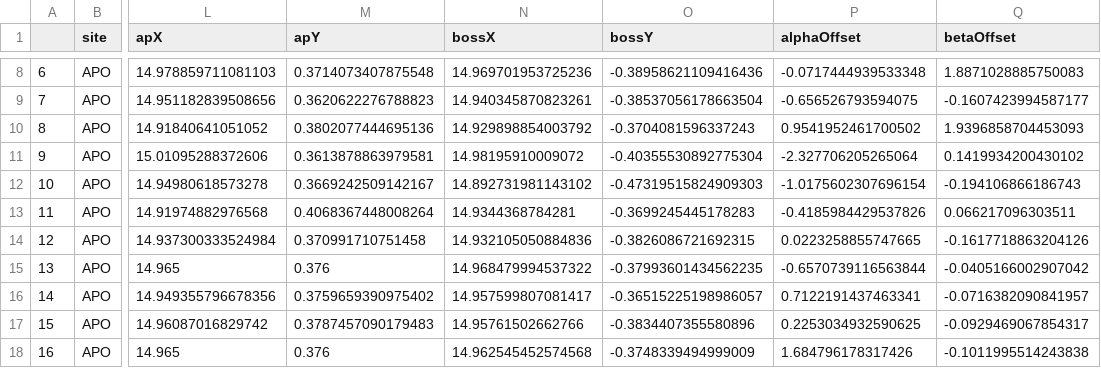
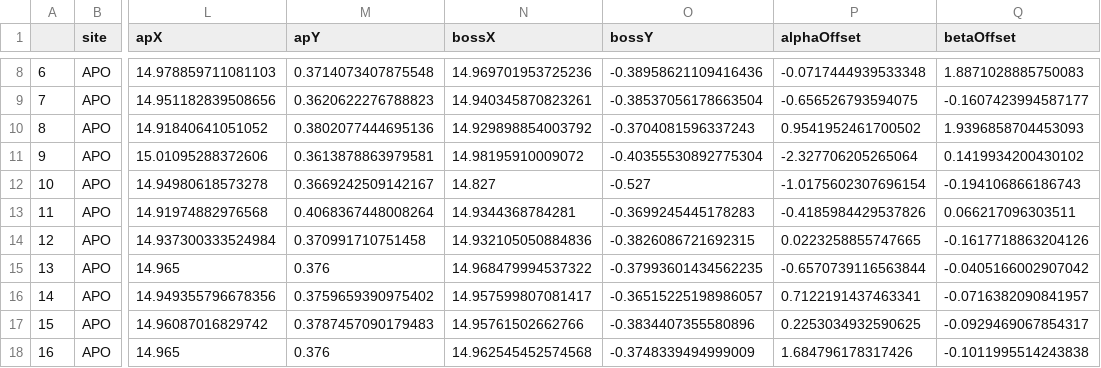
Before and after one commit to sdss/fps_calibrations, a CSV file: apo/wok_calibs/sloanFlatCMM/positionerTable.csv, drawn as a sheet; only a part is shown, gaps mark what is left out; the diff names each change by its address in the sheet, - before the commit and + after, or states it on an @@ line.

Commit message:
update bossX,Y for P707 (BOSS fiber 336), subtracting dither dx but adding dither dy, Holtz.

```diff
--- a/apo/wok_calibs/sloanFlatCMM/positionerTable.csv
+++ b/apo/wok_calibs/sloanFlatCMM/positionerTable.csv
-N12 (bossX): 14.892731981143102
+N12 (bossX): 14.827
-O12 (bossY): -0.47319515824909303
+O12 (bossY): -0.527
```
